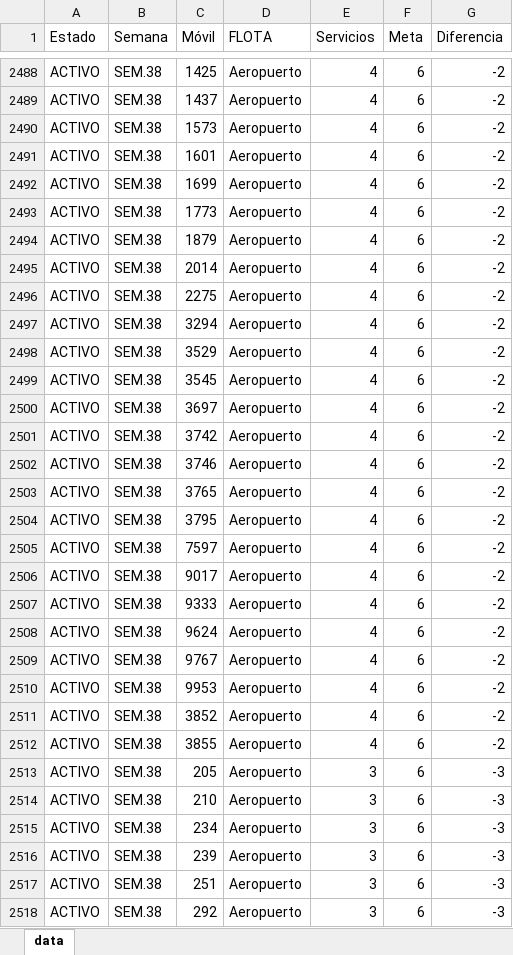
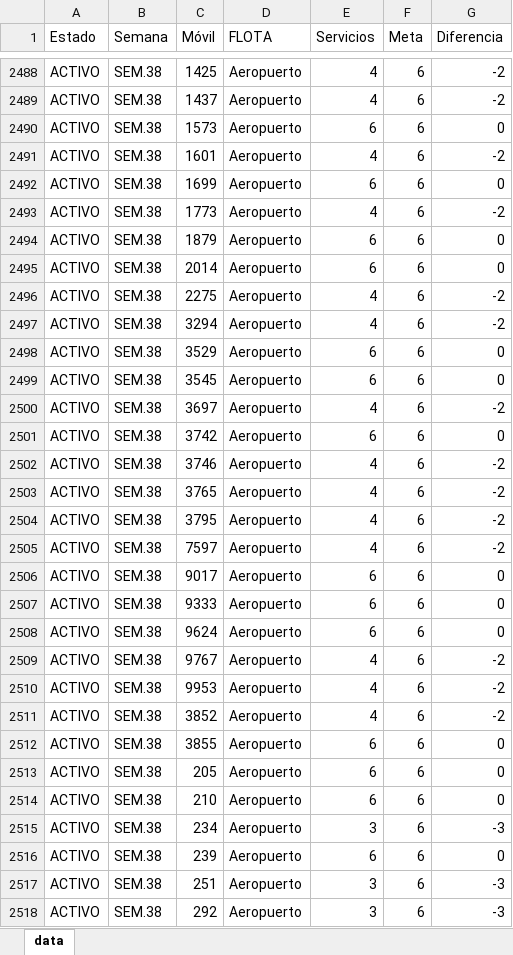
Before and after one commit to CarlosMoscol/directo, an Excel workbook: data.xlsx, sheet data, drawn as a sheet; only a part is shown, gaps mark what is left out; values as stored, in another font and other column widths than the file's, no cell formats; conditional formats not drawn; the diff covers the shown part only; the diff names each change by its address in the sheet, - before the commit and + after, or states it on an @@ line.

Commit message:
Update data.xlsx

```diff
--- a/data.xlsx (sheet data)
+++ b/data.xlsx (sheet data)
-E2490 (Servicios): 4
+E2490 (Servicios): 6
-G2490 (Diferencia): -2
+G2490 (Diferencia): 0
-E2492 (Servicios): 4
+E2492 (Servicios): 6
-G2492 (Diferencia): -2
+G2492 (Diferencia): 0
-E2494:E2495 (Servicios): 4
+E2494:E2495 (Servicios): 6
-G2494:G2495 (Diferencia): -2
+G2494:G2495 (Diferencia): 0
-E2498:E2499 (Servicios): 4
+E2498:E2499 (Servicios): 6
-G2498:G2499 (Diferencia): -2
+G2498:G2499 (Diferencia): 0
-E2501 (Servicios): 4
+E2501 (Servicios): 6
-G2501 (Diferencia): -2
+G2501 (Diferencia): 0
-E2506:E2508 (Servicios): 4
+E2506:E2508 (Servicios): 6
-G2506:G2508 (Diferencia): -2
+G2506:G2508 (Diferencia): 0
-E2512 (Servicios): 4
+E2512 (Servicios): 6
-G2512 (Diferencia): -2
+G2512 (Diferencia): 0
-E2513:E2514 (Servicios): 3
+E2513:E2514 (Servicios): 6
-G2513:G2514 (Diferencia): -3
+G2513:G2514 (Diferencia): 0
-E2516 (Servicios): 3
+E2516 (Servicios): 6
-G2516 (Diferencia): -3
+G2516 (Diferencia): 0
```
Also changed, not shown: 172 edited cells elsewhere in this sheet, cell formats.
